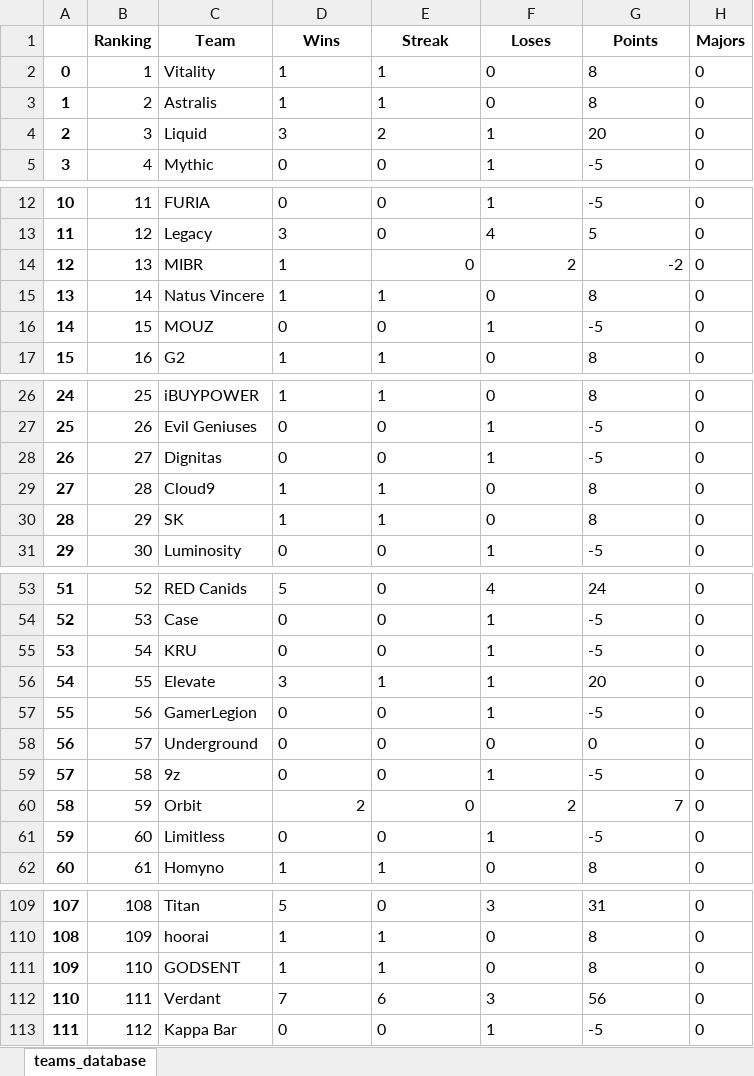
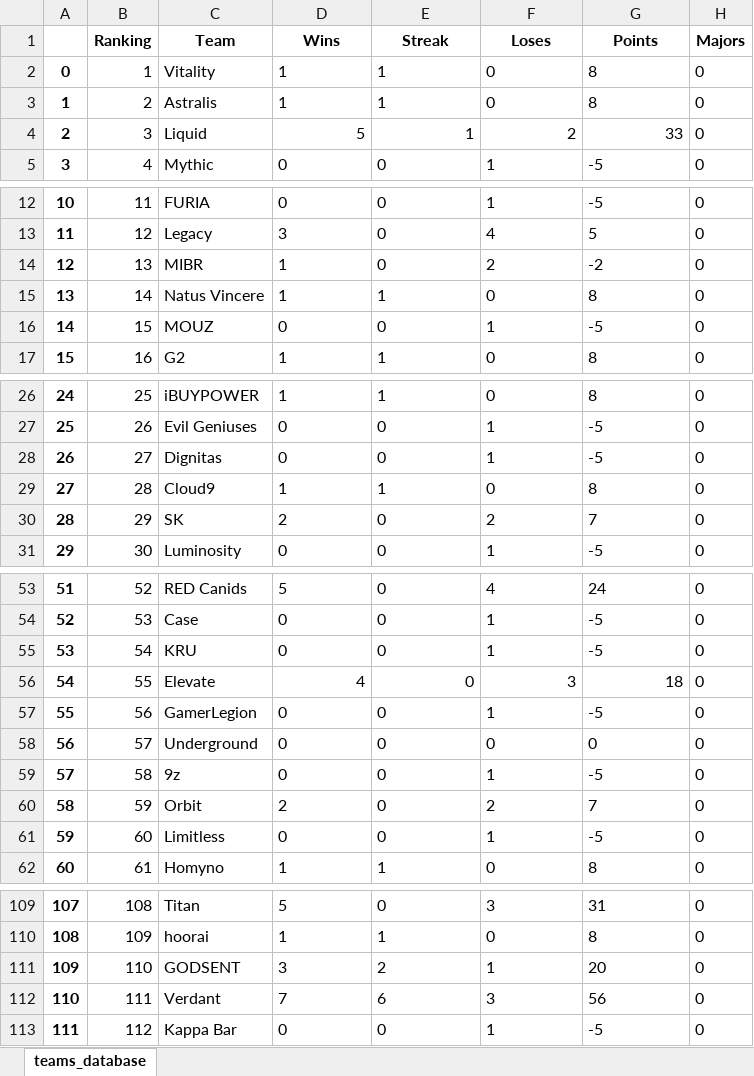
Before and after one commit to kilzys/cs_teams_manager, an Excel workbook: hltv.xlsx, sheet teams_database, drawn as a sheet; only a part is shown, gaps mark what is left out; values as stored, in another font and other column widths than the file's, no borders; the diff covers the shown part only; the diff names each change by its address in the sheet, - before the commit and + after, or states it on an @@ line.

Commit message:
database 1.6

```diff
--- a/hltv.xlsx (sheet teams_database)
+++ b/hltv.xlsx (sheet teams_database)
-D4 (Wins): 3
+D4 (Wins): 5
-E4 (Streak): 2
+E4 (Streak): 1
-F4 (Loses): 1
+F4 (Loses): 2
-G4 (Points): 20
+G4 (Points): 33
-E14:G14 alignment: right
+E14:G14 alignment: left
-D30 (Wins): 1
+D30 (Wins): 2
-E30 (Streak): 1
+E30 (Streak): 0
-F30 (Loses): 0
+F30 (Loses): 2
-G30 (Points): 8
+G30 (Points): 7
-D56 (Wins): 3
+D56 (Wins): 4
-E56 (Streak): 1
+E56 (Streak): 0
-F56 (Loses): 1
+F56 (Loses): 3
-G56 (Points): 20
+G56 (Points): 18
-D60:G60 alignment: right
+D60:G60 alignment: left
-D111 (Wins): 1
+D111 (Wins): 3
-E111 (Streak): 1
+E111 (Streak): 2
-F111 (Loses): 0
+F111 (Loses): 1
-G111 (Points): 8
+G111 (Points): 20
```
Also changed, not shown: cell formats elsewhere in this sheet, 1 other file.
